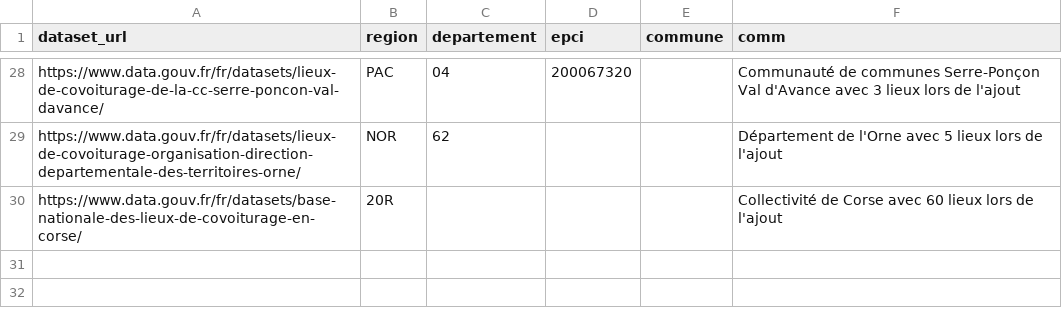
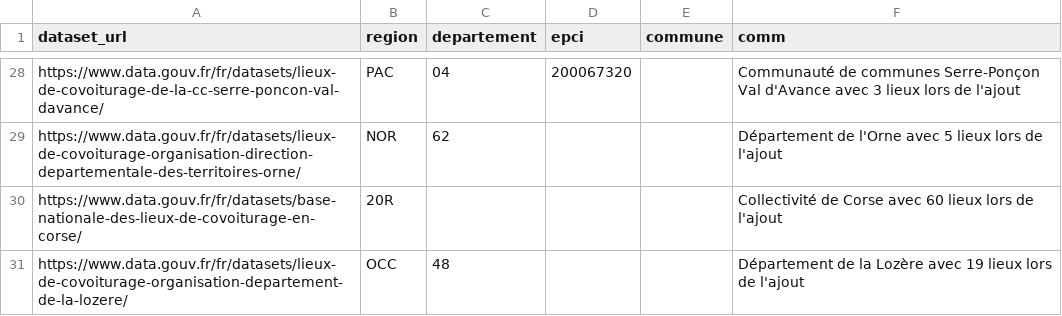
Before and after one commit to etalab/transport-base-nationale-covoiturage, a CSV file: datasets.csv, drawn as a sheet; only a part is shown, gaps mark what is left out.

Commit message:
Ajout département de la Lozère (#264)

```diff
--- a/datasets.csv
+++ b/datasets.csv
@@ -30 +30,2 @@ https://www.data.gouv.fr/fr/datasets/lieux-de-covoiturage-organisation-direction
 https://www.data.gouv.fr/fr/datasets/base-nationale-des-lieux-de-covoiturage-en-corse/,20R,,,,Collectivité de Corse avec 60 lieux lors de l'ajout
+https://www.data.gouv.fr/fr/datasets/lieux-de-covoiturage-organisation-departement-de-la-lozere/,OCC,48,,,Département de la Lozère avec 19 lieux lors de l'ajout
```
